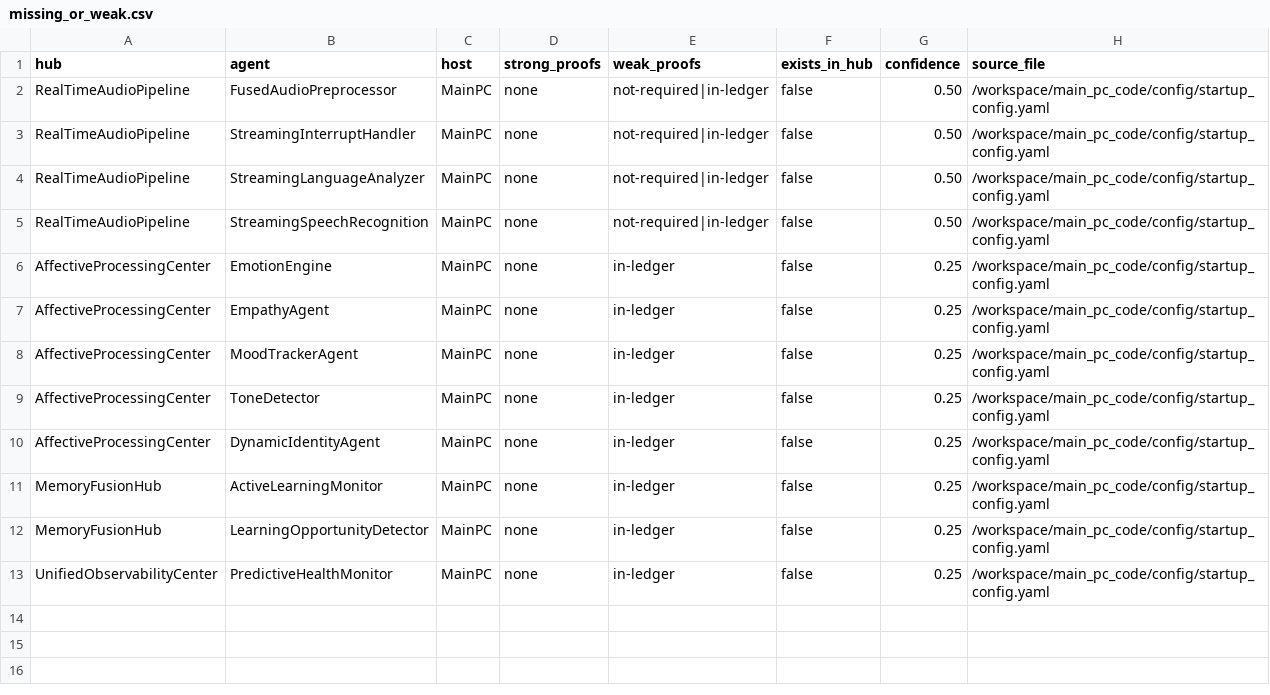
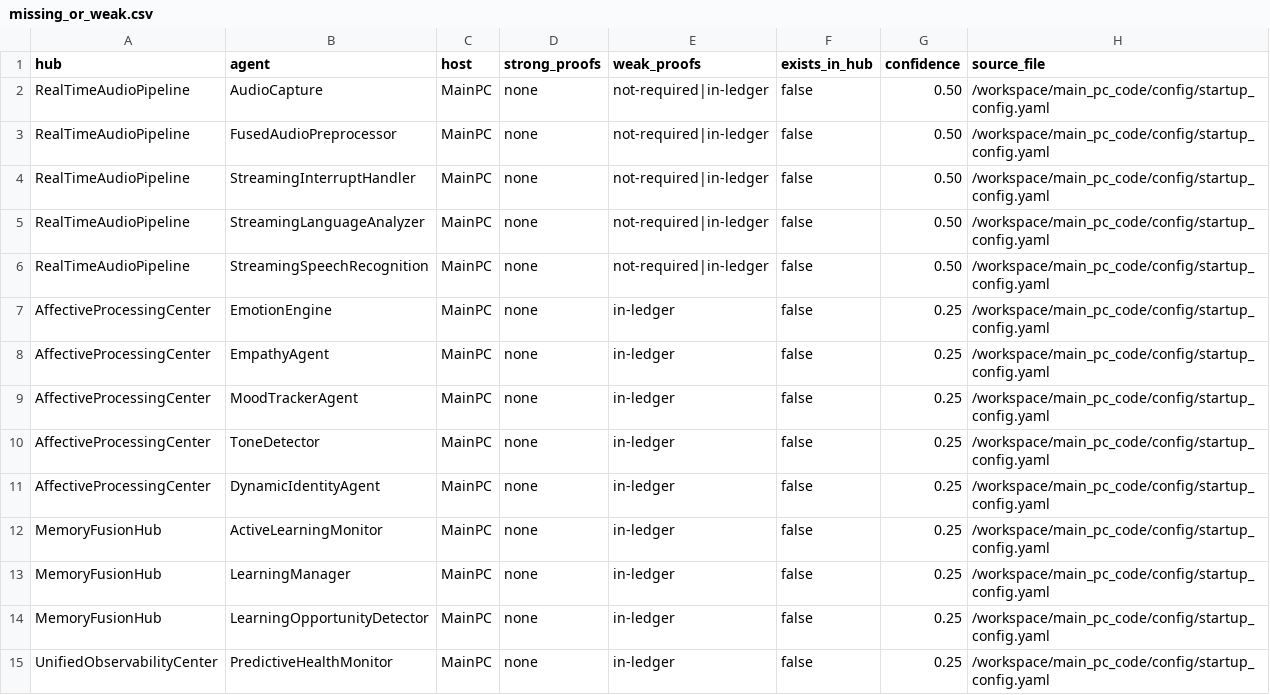
Before and after one commit to HaymayndzUltra/voice-assistant-prod, a CSV file: audits/missing_or_weak.csv, drawn as a sheet; the diff names each change by its address in the sheet, - before the commit and + after, or states it on an @@ line.

```diff
--- a/audits/missing_or_weak.csv
+++ b/audits/missing_or_weak.csv
+row 2: RealTimeAudioPipeline | AudioCapture | MainPC | none | not-required|in-ledger | false | 0.50 | /workspace/main_pc_code/config/startup_config.yaml
+row 13: MemoryFusionHub | LearningManager | MainPC | none | in-ledger | false | 0.25 | /workspace/main_pc_code/config/startup_config.yaml
```
Also changed, not shown: audits/proof_matrix.csv, 11 other files.
